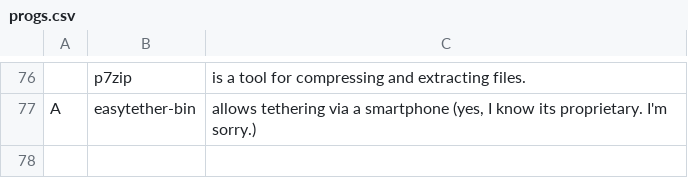
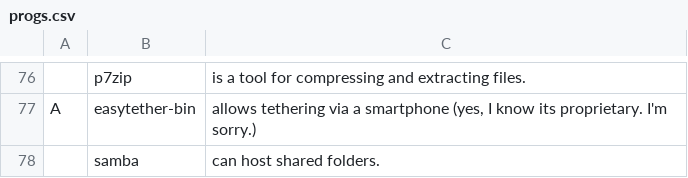
Before and after one commit to SheriffMediocre/LARBS, a CSV file: progs.csv, drawn as a sheet; only a part is shown, gaps mark what is left out; the diff names each change by its address in the sheet, - before the commit and + after, or states it on an @@ line.

```diff
--- a/progs.csv
+++ b/progs.csv
+row 78:  | samba | can host shared folders.
```
